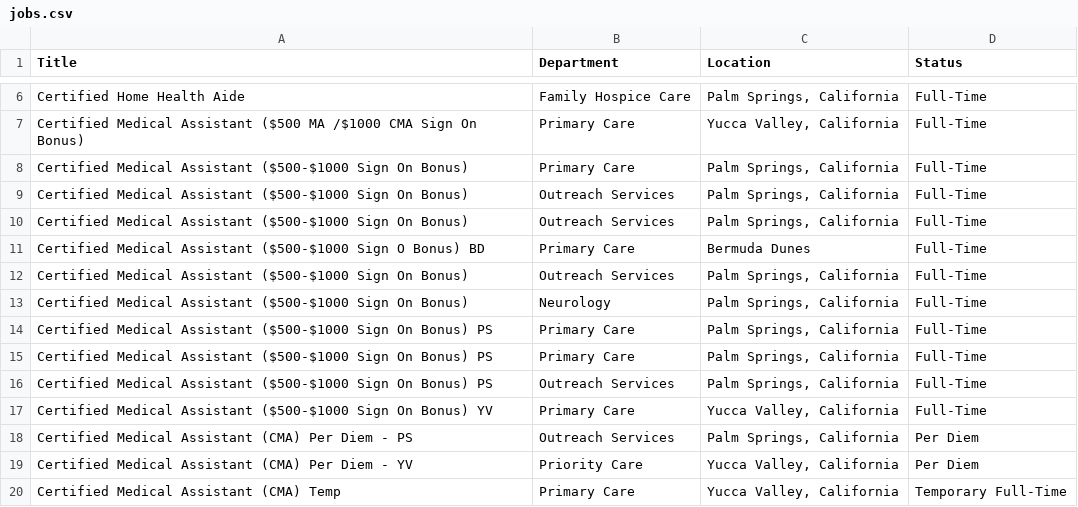
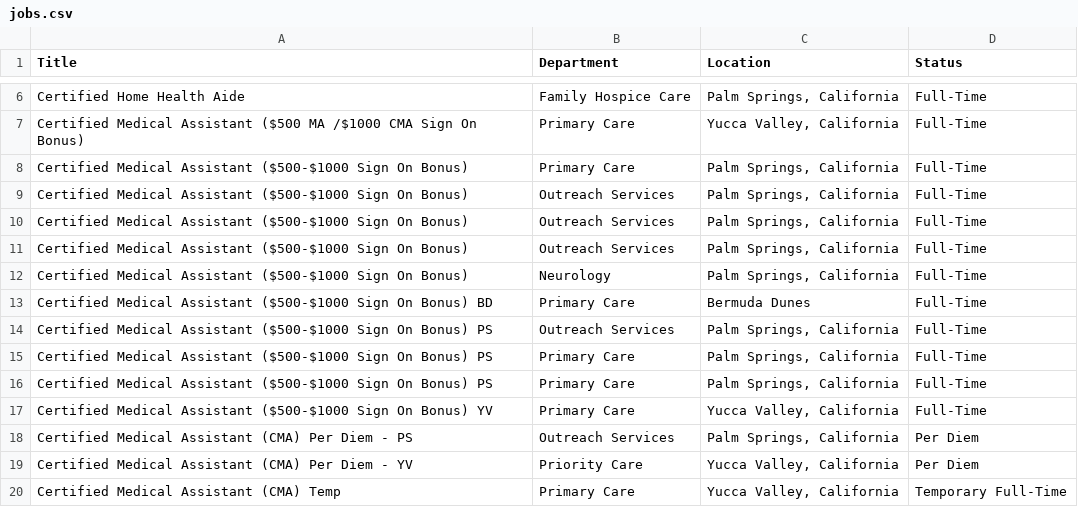
Before and after one commit to ryancheley/dohc_jobs, a CSV file: jobs.csv, drawn as a sheet; only a part is shown, gaps mark what is left out.

```diff
--- a/jobs.csv
+++ b/jobs.csv
@@ -10,8 +10,8 @@ Certified Medical Assistant ($500-$1000 Sign On Bonus),Outreach Services,"Palm S
 Certified Medical Assistant ($500-$1000 Sign On Bonus),Outreach Services,"Palm Springs, California",Full-Time
-Certified Medical Assistant ($500-$1000 Sign O Bonus) BD,Primary Care,Bermuda Dunes,Full-Time
 Certified Medical Assistant ($500-$1000 Sign On Bonus),Outreach Services,"Palm Springs, California",Full-Time
 Certified Medical Assistant ($500-$1000 Sign On Bonus),Neurology,"Palm Springs, California",Full-Time
+Certified Medical Assistant ($500-$1000 Sign On Bonus) BD,Primary Care,Bermuda Dunes,Full-Time
+Certified Medical Assistant ($500-$1000 Sign On Bonus) PS,Outreach Services,"Palm Springs, California",Full-Time
 Certified Medical Assistant ($500-$1000 Sign On Bonus) PS,Primary Care,"Palm Springs, California",Full-Time
 Certified Medical Assistant ($500-$1000 Sign On Bonus) PS,Primary Care,"Palm Springs, California",Full-Time
-Certified Medical Assistant ($500-$1000 Sign On Bonus) PS,Outreach Services,"Palm Springs, California",Full-Time
 Certified Medical Assistant ($500-$1000 Sign On Bonus) YV,Primary Care,"Yucca Valley, California",Full-Time
```
